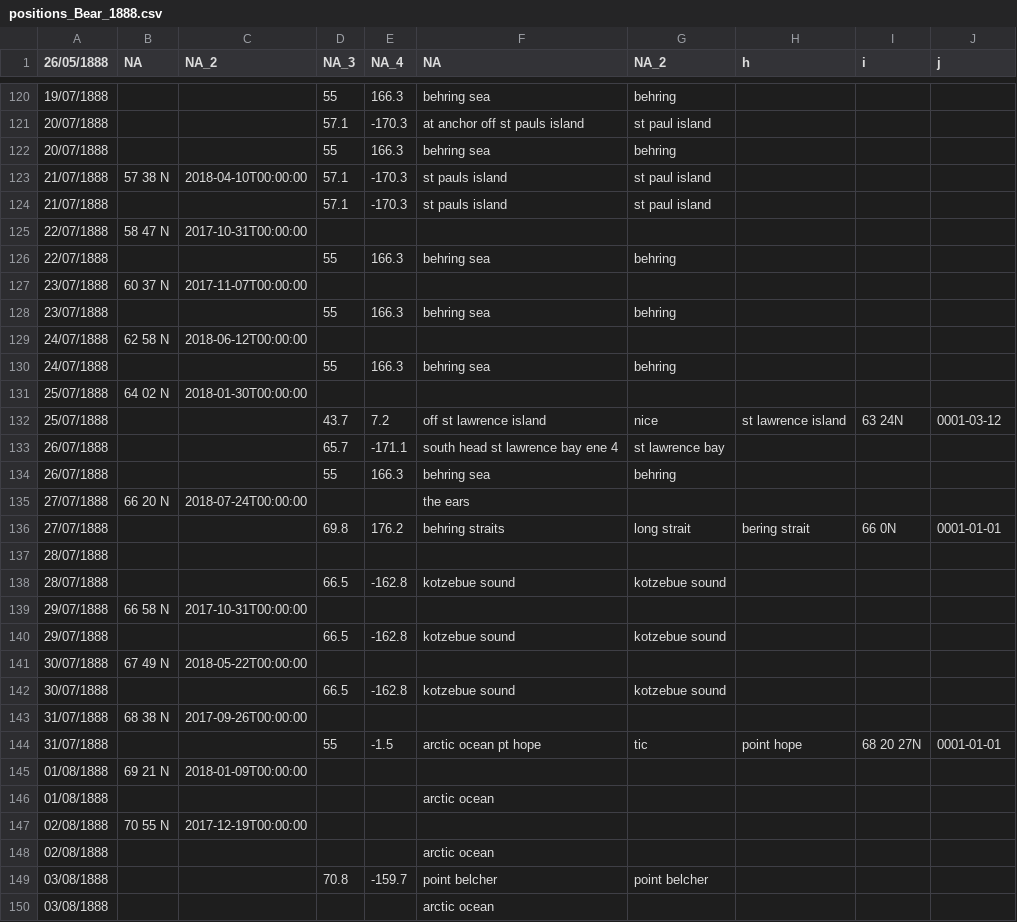
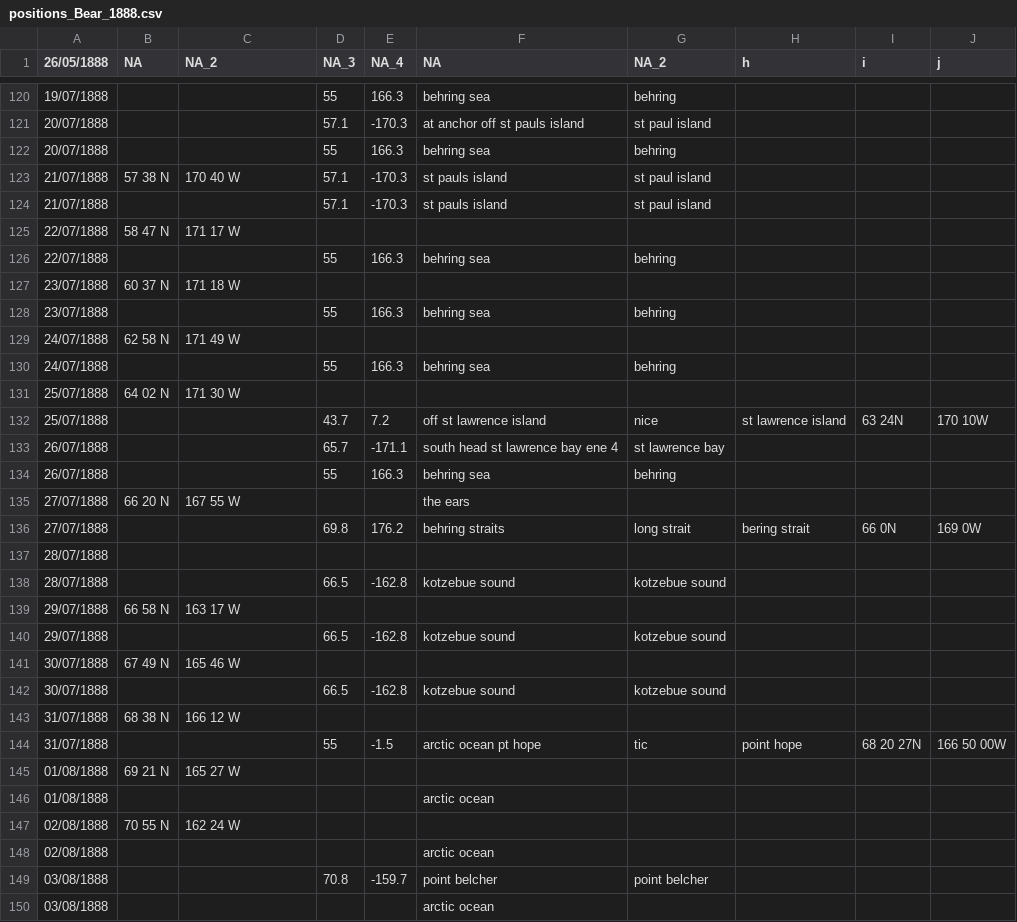
Before and after one commit to oldweather/oldWeather3, a CSV file: Sophia/csv/positions_Bear_1888.csv, drawn as a sheet; only a part is shown, gaps mark what is left out; the diff covers the shown part only.

```diff
--- a/Sophia/csv/positions_Bear_1888.csv
+++ b/Sophia/csv/positions_Bear_1888.csv
@@ -122,27 +122,27 @@
   20/07/1888,,,55,166.3,              behring sea,                  behring,,,
-  21/07/1888,   57 38 N,2018-04-10T00:00:00,57.1,-170.3,          st pauls island,           st paul island,,,
+  21/07/1888,   57 38 N,  170 40 W,57.1,-170.3,          st pauls island,           st paul island,,,
   21/07/1888,,,57.1,-170.3,          st pauls island,           st paul island,,,
-  22/07/1888,   58 47 N,2017-10-31T00:00:00,,,,,,,
+  22/07/1888,   58 47 N,  171 17 W,,,,,,,
   22/07/1888,,,55,166.3,              behring sea,                  behring,,,
-  23/07/1888,   60 37 N,2017-11-07T00:00:00,,,,,,,
+  23/07/1888,   60 37 N,  171 18 W,,,,,,,
   23/07/1888,,,55,166.3,              behring sea,                  behring,,,
-  24/07/1888,   62 58 N,2018-06-12T00:00:00,,,,,,,
+  24/07/1888,   62 58 N,  171 49 W,,,,,,,
   24/07/1888,,,55,166.3,              behring sea,                  behring,,,
-  25/07/1888,   64 02 N,2018-01-30T00:00:00,,,,,,,
-  25/07/1888,,,43.7,7.2,   off st lawrence island,                     nice,st lawrence island,63 24N,0001-03-12
+  25/07/1888,   64 02 N,  171 30 W,,,,,,,
+  25/07/1888,,,43.7,7.2,   off st lawrence island,                     nice,st lawrence island,63 24N,170 10W
   26/07/1888,,,65.7,-171.1,south head st lawrence bay ene 4,          st lawrence bay,,,
   26/07/1888,,,55,166.3,              behring sea,                  behring,,,
-  27/07/1888,   66 20 N,2018-07-24T00:00:00,,,                 the ears,,,,
-  27/07/1888,,,69.8,176.2,          behring straits,              long strait,bering strait,66 0N,0001-01-01
+  27/07/1888,   66 20 N,  167 55 W,,,                 the ears,,,,
+  27/07/1888,,,69.8,176.2,          behring straits,              long strait,bering strait,66 0N,169 0W
   28/07/1888,,,,,,,,,
   28/07/1888,,,66.5,-162.8,           kotzebue sound,           kotzebue sound,,,
-  29/07/1888,   66 58 N,2017-10-31T00:00:00,,,,,,,
+  29/07/1888,   66 58 N,  163 17 W,,,,,,,
   29/07/1888,,,66.5,-162.8,           kotzebue sound,           kotzebue sound,,,
-  30/07/1888,   67 49 N,2018-05-22T00:00:00,,,,,,,
+  30/07/1888,   67 49 N,  165 46 W,,,,,,,
   30/07/1888,,,66.5,-162.8,           kotzebue sound,           kotzebue sound,,,
-  31/07/1888,   68 38 N,2017-09-26T00:00:00,,,,,,,
-  31/07/1888,,,55,-1.5,     arctic ocean pt hope,                      tic,point hope,68 20 27N,0001-01-01
-  01/08/1888,   69 21 N,2018-01-09T00:00:00,,,,,,,
+  31/07/1888,   68 38 N,  166 12 W,,,,,,,
+  31/07/1888,,,55,-1.5,     arctic ocean pt hope,                      tic,point hope,68 20 27N,166 50 00W
+  01/08/1888,   69 21 N,  165 27 W,,,,,,,
   01/08/1888,,,,,             arctic ocean,,,,
-  02/08/1888,   70 55 N,2017-12-19T00:00:00,,,,,,,
+  02/08/1888,   70 55 N,  162 24 W,,,,,,,
   02/08/1888,,,,,             arctic ocean,,,,
```
Also changed, not shown: 39 edited cells elsewhere in this file, Sophia/csv/positions_Albatross_1888.csv, Sophia/csv/positions_Albatross_1889.csv, 49 other files.
